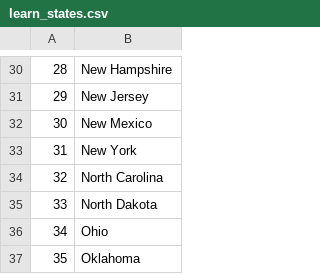
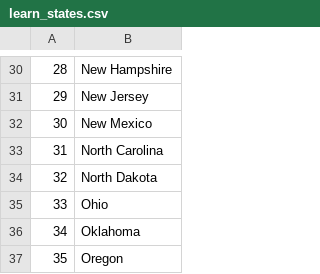
Before and after one commit to arabnia/100dayofcode, a CSV file: day25-1/data/learn_states.csv, drawn as a sheet; only a part is shown, gaps mark what is left out; the shorter side is filled out with more unchanged rows; removed rows and columns are numbered as before the commit, all else as after; the diff names each change by its address in the sheet, - before the commit and + after, or states it on an @@ line.

```diff
--- a/day25-1/data/learn_states.csv
+++ b/day25-1/data/learn_states.csv
-row 33: 31 | New York
@@ column A renumbered from row 33 down @@
```
Also changed, not shown: 4 other files.
